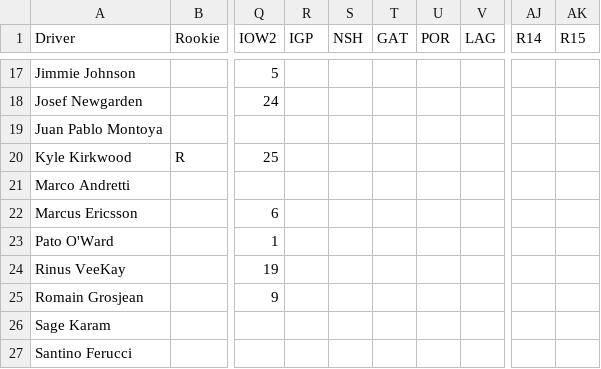
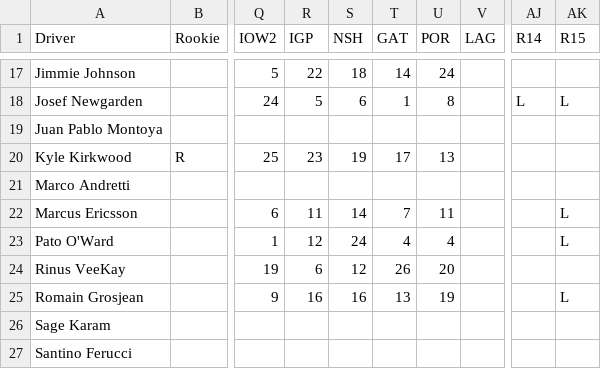
Before and after one commit to kztrp/MotorsportStats, a CSV file: Indycar2022.csv, drawn as a sheet; only a part is shown, gaps mark what is left out; the diff covers the shown part only; the diff names each change by its address in the sheet, - before the commit and + after, or states it on an @@ line.

```diff
--- a/Indycar2022.csv
+++ b/Indycar2022.csv
-R17 (IGP): (empty)
+R17 (IGP): 22
-S17 (NSH): (empty)
+S17 (NSH): 18
-T17 (GAT): (empty)
+T17 (GAT): 14
-U17 (POR): (empty)
+U17 (POR): 24
-R18 (IGP): (empty)
+R18 (IGP): 5
-S18 (NSH): (empty)
+S18 (NSH): 6
-T18 (GAT): (empty)
+T18 (GAT): 1
-U18 (POR): (empty)
+U18 (POR): 8
-AJ18 (R14): (empty)
+AJ18 (R14): L
-AK18 (R15): (empty)
+AK18 (R15): L
-R20 (IGP): (empty)
+R20 (IGP): 23
-S20 (NSH): (empty)
+S20 (NSH): 19
-T20 (GAT): (empty)
+T20 (GAT): 17
-U20 (POR): (empty)
+U20 (POR): 13
-R22 (IGP): (empty)
+R22 (IGP): 11
-S22 (NSH): (empty)
+S22 (NSH): 14
-T22 (GAT): (empty)
+T22 (GAT): 7
-U22 (POR): (empty)
+U22 (POR): 11
-AK22:AK23 (R15): (empty)
+AK22:AK23 (R15): L
-R23 (IGP): (empty)
+R23 (IGP): 12
-S23 (NSH): (empty)
+S23 (NSH): 24
-T23 (GAT): (empty)
+T23 (GAT): 4
-U23 (POR): (empty)
+U23 (POR): 4
-R24 (IGP): (empty)
+R24 (IGP): 6
-S24 (NSH): (empty)
+S24 (NSH): 12
-T24 (GAT): (empty)
+T24 (GAT): 26
-U24 (POR): (empty)
+U24 (POR): 20
-R25 (IGP): (empty)
+R25 (IGP): 16
-S25 (NSH): (empty)
+S25 (NSH): 16
-T25 (GAT): (empty)
+T25 (GAT): 13
-U25 (POR): (empty)
+U25 (POR): 19
-AK25 (R15): (empty)
+AK25 (R15): L
```
Also changed, not shown: 93 edited cells elsewhere in this file, 6 other files.
